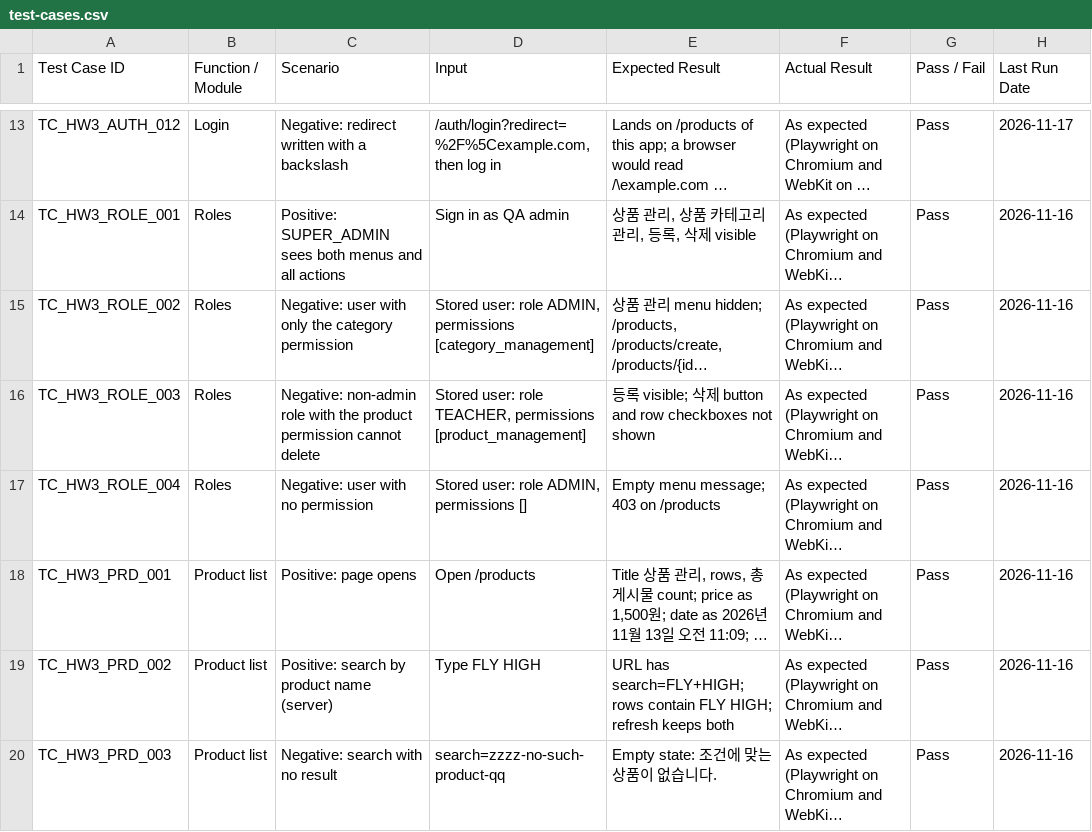
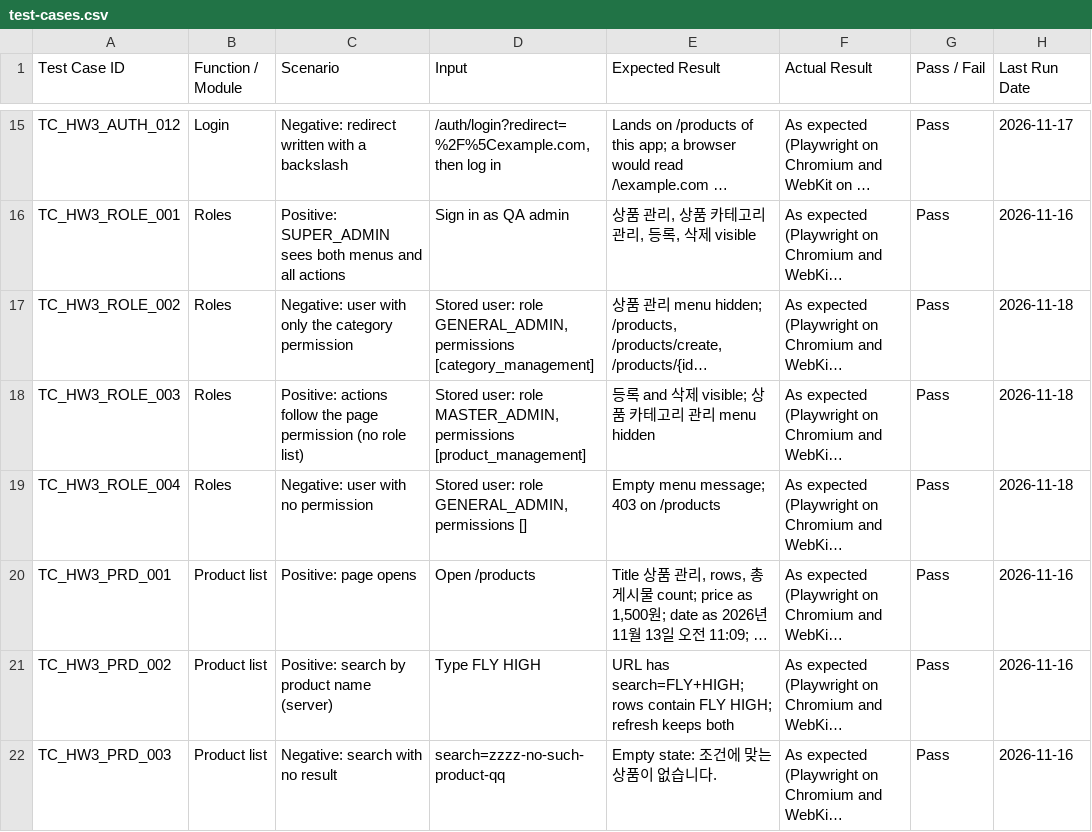
Before and after one commit to divii-school/Frontend-homework, a CSV file: docs/test-cases.csv, drawn as a sheet; only a part is shown, gaps mark what is left out; long unchanged cells end in …; addresses are those after the commit; the diff covers the shown part only; the diff names each change by its address in the sheet, - before the commit and + after, or states it on an @@ line.

```diff
--- a/docs/test-cases.csv
+++ b/docs/test-cases.csv
-D17 (Input): …user: role ADMIN, permissions [category_management]
+D17 (Input): …user: role GENERAL_ADMIN, permissions [category_management]
-H17:H19 (Last Run Date): 2026-11-16
+H17:H19 (Last Run Date): 2026-11-18
-C18 (Scenario): Negative: non-admin role with the product permission cannot delete
+C18 (Scenario): Positive: actions follow the page permission (no role list)
-D18 (Input): …user: role TEACHER, permissions [product_management]
+D18 (Input): …user: role MASTER_ADMIN, permissions [product_management]
-E18 (Expected Result): …록 visible; 삭제 button and row checkboxes not shown
+E18 (Expected Result): …록 and 삭제 visible; 상품 카테고리 관리 menu hidden
-D19 (Input): Stored user: role ADMIN, permissions []
+D19 (Input): Stored user: role GENERAL_ADMIN, permissions []
```
Also changed, not shown: 7 added rows and 7 edited cells elsewhere in this file, 3 other files.
